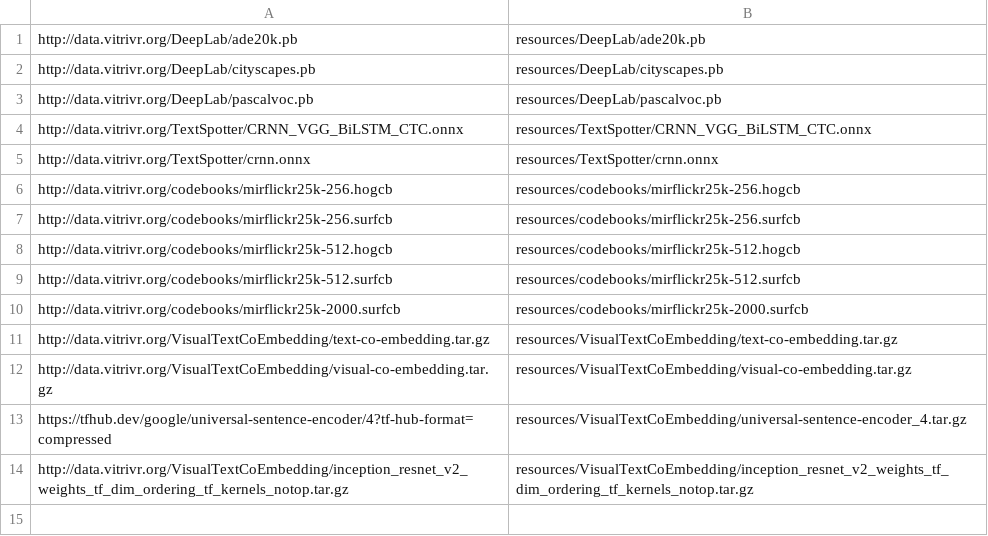
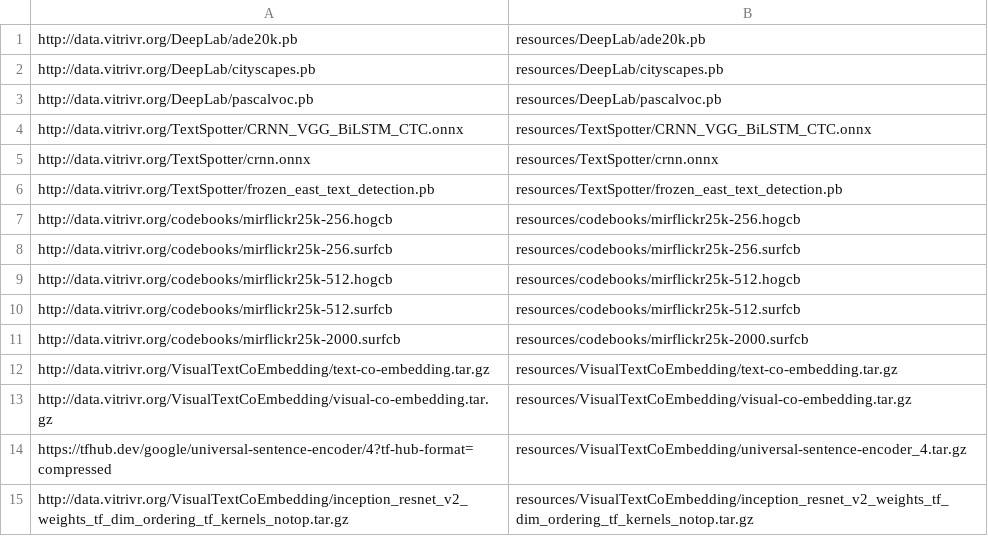
Before and after one commit to vitrivr/cineast, a CSV file: externalFiles.csv, drawn as a sheet; the diff names each change by its address in the sheet, - before the commit and + after, or states it on an @@ line.

Commit message:
Added missing weight file for OCR
Former-commit-id: 39a6374c140dde742f9802e02798454e976e2f6f

```diff
--- a/externalFiles.csv
+++ b/externalFiles.csv
+row 6: http://data.vitrivr.org/TextSpotter/frozen_east_text_detection.pb | resources/TextSpotter/frozen_east_text_detection.pb
```
